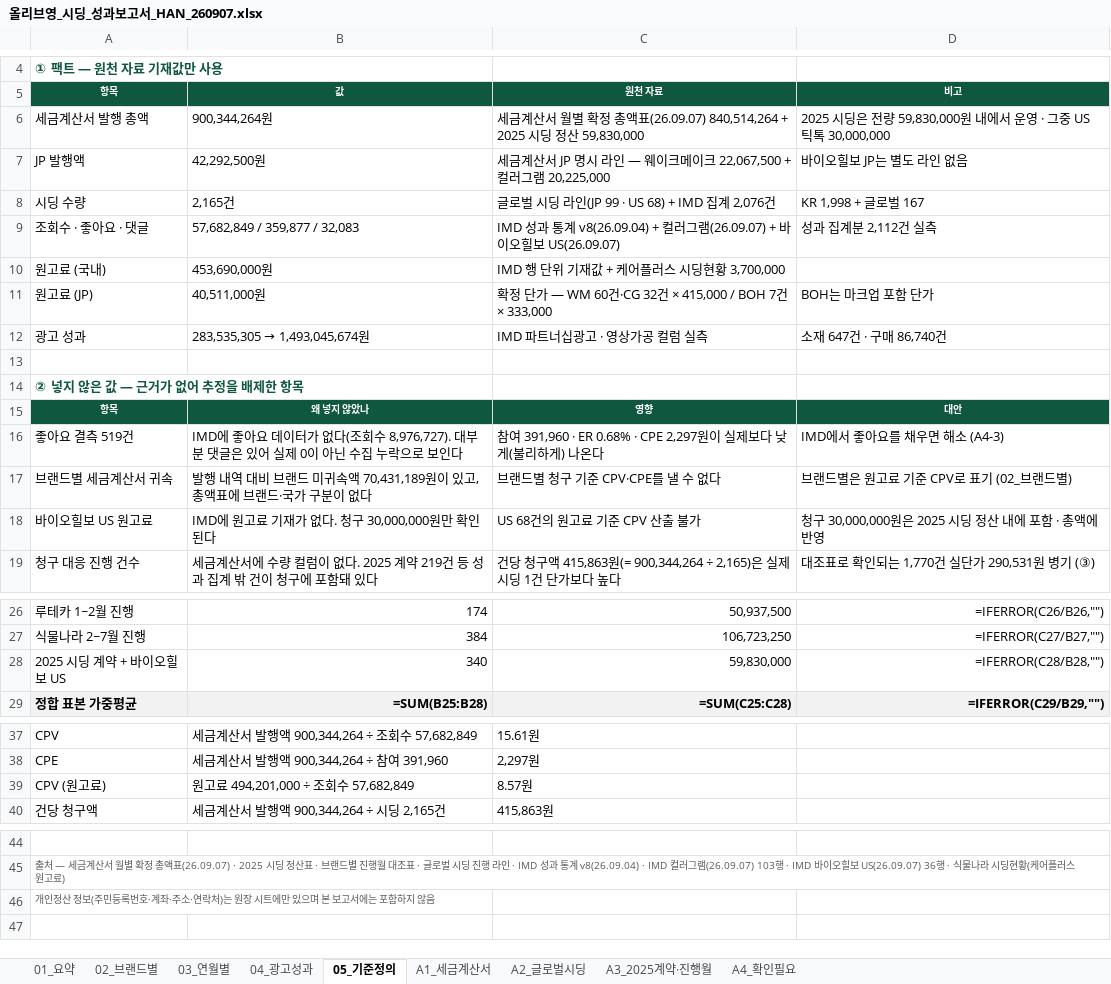
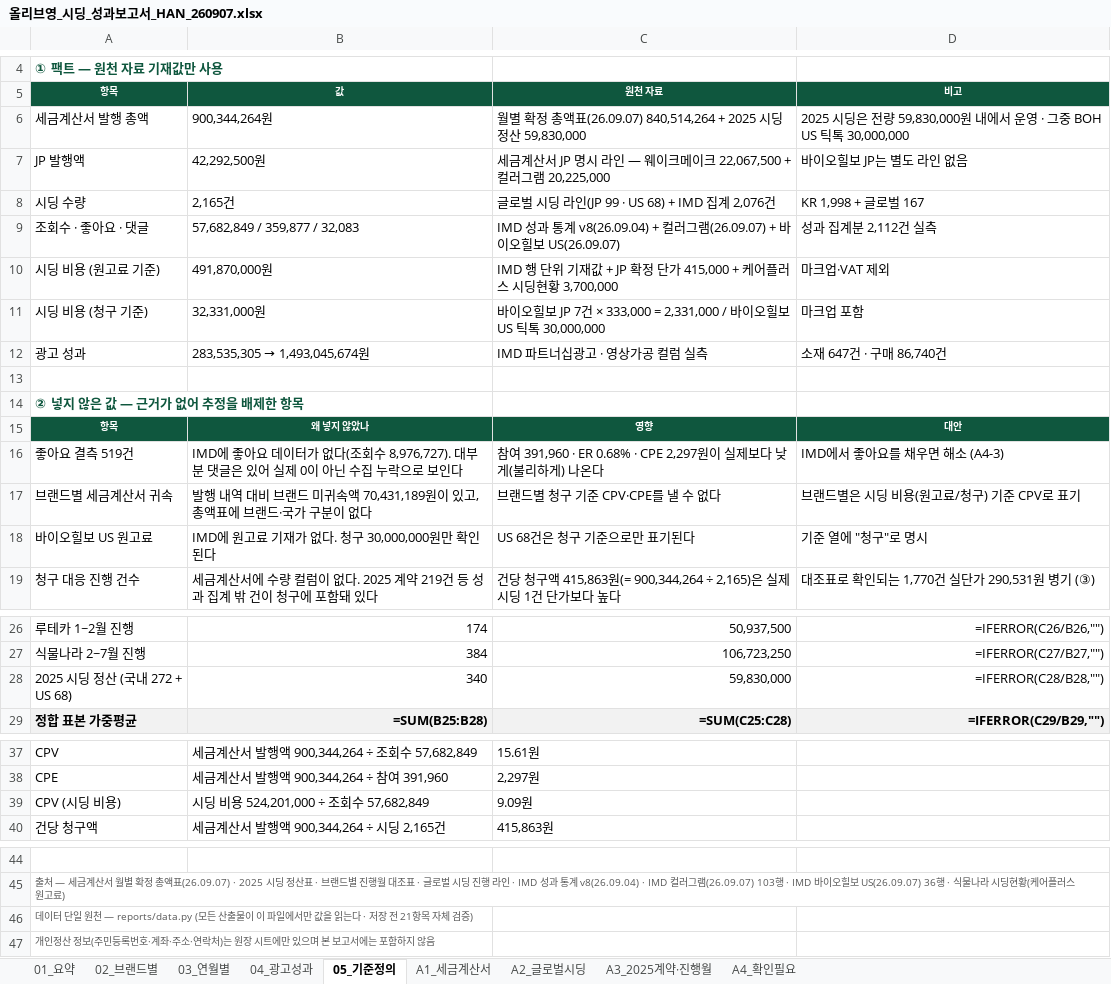
Before and after one commit to bat-han-26/-_oy, an Excel workbook: reports/올리브영_시딩_성과보고서_HAN_260907.xlsx, sheet 05_기준정의, drawn as a sheet; only a part is shown, gaps mark what is left out; values as stored, in another font and other column widths than the file's, no borders; formulas without a stored value are shown as written; removed rows and columns are numbered as before the commit, all else as after; the diff names each change by its address in the sheet, - before the commit and + after, or states it on an @@ line.

```diff
--- a/reports/올리브영_시딩_성과보고서_HAN_260907.xlsx (sheet 05_기준정의)
+++ b/reports/올리브영_시딩_성과보고서_HAN_260907.xlsx (sheet 05_기준정의)
-C6 (원천 자료): 세금계산서 월별 확…
+C6 (원천 자료): 월별 확…
-D6 (비고): …· 그중 US 틱톡…
+D6 (비고): …· 그중 BOH US 틱톡…
-row 10: 원고료 (국내) | 453,690,000원 | IMD 행 단위 기재값 + 케어플러스 시딩현황 3,700,000
-row 11: 원고료 (JP) | 40,511,000원 | 확정 단가 — WM 60건·CG 32건 × 415,000 / BOH 7건 × 333,000 | BOH는 마크업 포함 단가
+row 10: 시딩 비용 (원고료 기준) | 491,870,000원 | IMD 행 단위 기재값 + JP 확정 단가 415,000 + 케어플러스 시딩현황 3,700,000 | 마크업·VAT 제외
+row 11: 시딩 비용 (청구 기준) | 32,331,000원 | 바이오힐보 JP 7건 × 333,000 = 2,331,000 / 바이오힐보 US 틱톡 30,000,000 | 마크업 포함
-D17 (비고): 브랜드별은 원고료 기준 CPV로 표기 (02_브랜드별)
+D17 (비고): 브랜드별은 시딩 비용(원고료/청구) 기준 CPV로 표기
-C18 (원천 자료): US 68건의 원고료 기준 CPV 산출 불가
+C18 (원천 자료): US 68건은 청구 기준으로만 표기된다
-D18 (비고): 청구 30,000,000원은 2025 시딩 정산 내에 포함 · 총액에 반영
+D18 (비고): 기준 열에 "청구"로 명시
-A28 (항목): 2025 시딩 계약 + 바이오힐보 US
+A28 (항목): 2025 시딩 정산 (국내 272 + US 68)
-row 39: CPV (원고료) | 원고료 494,201,000 ÷ 조회수 57,682,849 | 8.57원
+row 39: CPV (시딩 비용) | 시딩 비용 524,201,000 ÷ 조회수 57,682,849 | 9.09원
+row 46: 데이터 단일 원천 — reports/data.py (모든 산출물이 이 파일에서만 값을 읽는다 · 저장 전 21항목 자체 검증)
```
Also changed, not shown: sheet 01_요약, sheet 02_브랜드별, sheet 03_연월별, reports/OYPB_브랜드별_시딩_비용_광고성과_HAN_260907.xlsx, 5 other files.
